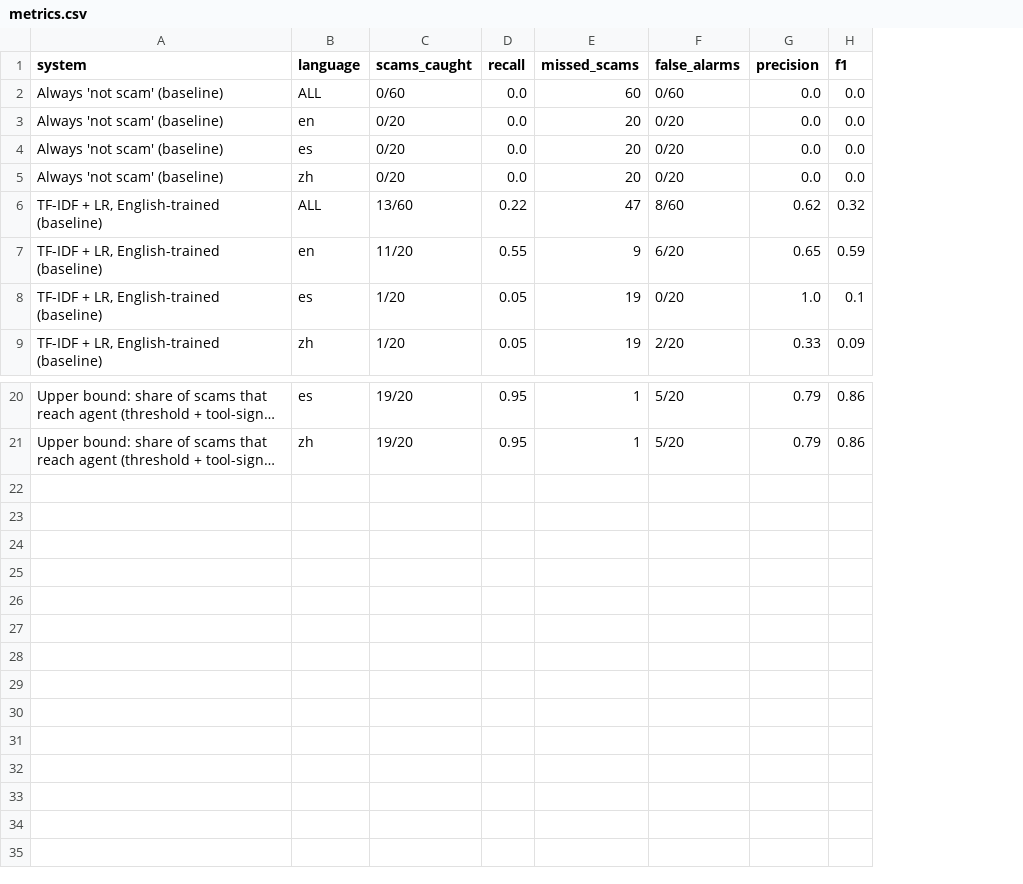
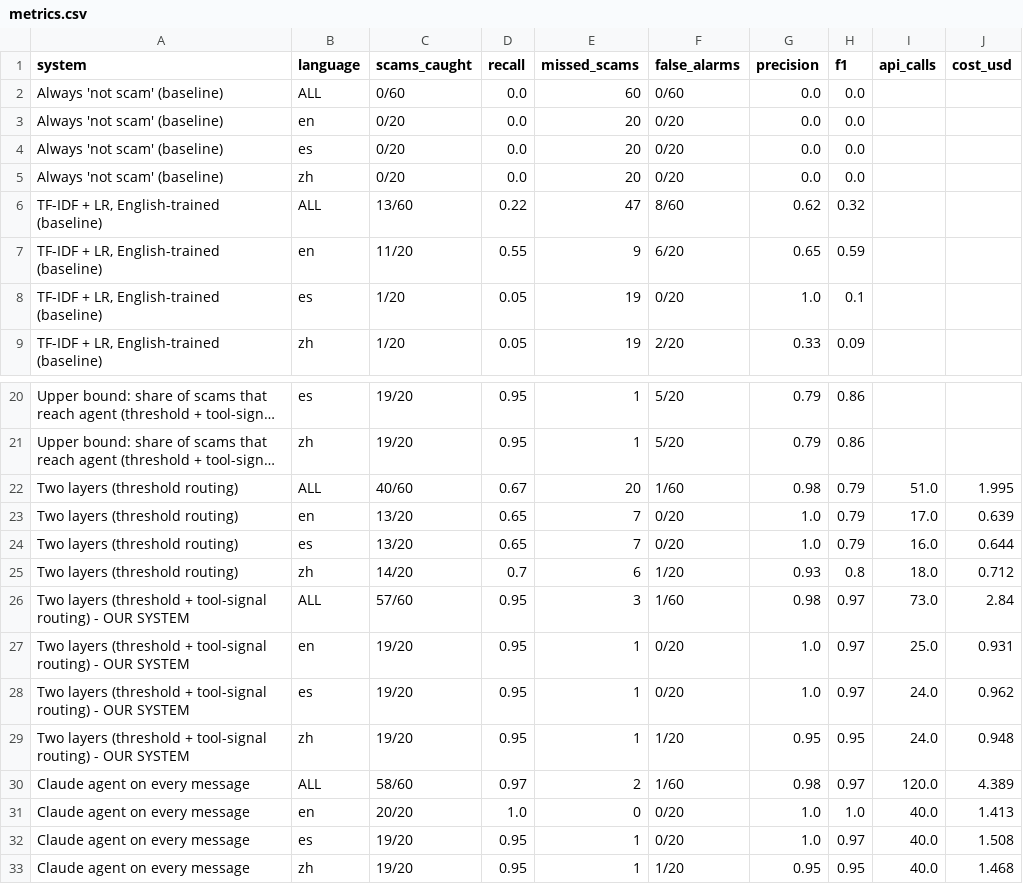
Before and after one commit to dxianto8/dx-hackathon-veritas, a CSV file: results/metrics.csv, drawn as a sheet; only a part is shown, gaps mark what is left out; long unchanged cells end in …; the diff names each change by its address in the sheet, - before the commit and + after, or states it on an @@ line.

```diff
--- a/results/metrics.csv
+++ b/results/metrics.csv
+column I (api_calls), empty
+column J (cost_usd), empty
+row 22: Two layers (threshold routing) | ALL | 40/60 | 0.67 | 20 | 1/60 | 0.98 | 0.79 | 51.0 | 1.995
+row 23: Two layers (threshold routing) | en | 13/20 | 0.65 | 7 | 0/20 | 1.0 | 0.79 | 17.0 | 0.639
+row 24: Two layers (threshold routing) | es | 13/20 | 0.65 | 7 | 0/20 | 1.0 | 0.79 | 16.0 | 0.644
+row 25: Two layers (threshold routing) | zh | 14/20 | 0.7 | 6 | 1/20 | 0.93 | 0.8 | 18.0 | 0.712
+row 26: Two layers (threshold + tool-signal routing) - OUR SYSTEM | ALL | 57/60 | 0.95 | 3 | 1/60 | 0.98 | 0.97 | 73.0 | 2.84
+row 27: Two layers (threshold + tool-signal routing) - OUR SYSTEM | en | 19/20 | 0.95 | 1 | 0/20 | 1.0 | 0.97 | 25.0 | 0.931
+row 28: Two layers (threshold + tool-signal routing) - OUR SYSTEM | es | 19/20 | 0.95 | 1 | 0/20 | 1.0 | 0.97 | 24.0 | 0.962
+row 29: Two layers (threshold + tool-signal routing) - OUR SYSTEM | zh | 19/20 | 0.95 | 1 | 1/20 | 0.95 | 0.95 | 24.0 | 0.948
+row 30: Claude agent on every message | ALL | 58/60 | 0.97 | 2 | 1/60 | 0.98 | 0.97 | 120.0 | 4.389
+row 31: Claude agent on every message | en | 20/20 | 1.0 | 0 | 0/20 | 1.0 | 1.0 | 40.0 | 1.413
+row 32: Claude agent on every message | es | 19/20 | 0.95 | 1 | 0/20 | 1.0 | 0.97 | 40.0 | 1.508
+row 33: Claude agent on every message | zh | 19/20 | 0.95 | 1 | 1/20 | 0.95 | 0.95 | 40.0 | 1.468
```
Also changed, not shown: results/failures.csv, 4 other files.
